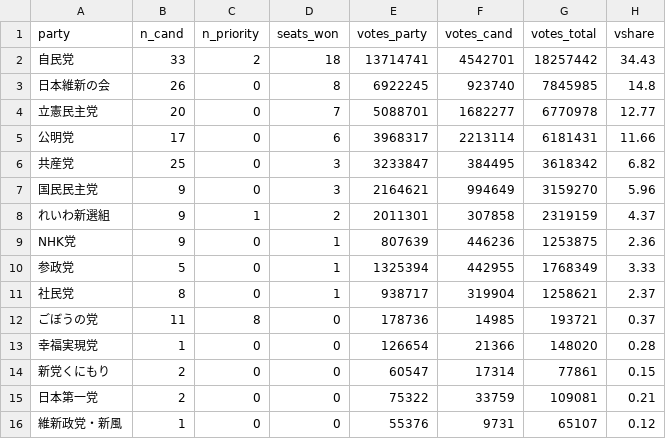
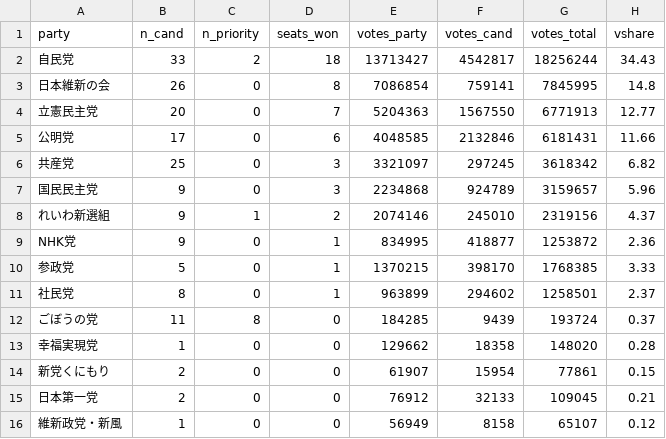
Before and after one commit to yukiyanai/yukiyanai.github.io, a CSV file: jp/resources/data/hc2022_pr_parties.csv, drawn as a sheet.

```diff
--- a/jp/resources/data/hc2022_pr_parties.csv
+++ b/jp/resources/data/hc2022_pr_parties.csv
@@ -1,16 +1,16 @@
 party,n_cand,n_priority,seats_won,votes_party,votes_cand,votes_total,vshare
-自民党,33,2,18,13714741,4542701,18257442,34.43
-日本維新の会,26,0,8,6922245,923740,7845985,14.8
-立憲民主党,20,0,7,5088701,1682277,6770978,12.77
-公明党,17,0,6,3968317,2213114,6181431,11.66
-共産党,25,0,3,3233847,384495,3618342,6.82
-国民民主党,9,0,3,2164621,994649,3159270,5.96
-れいわ新選組,9,1,2,2011301,307858,2319159,4.37
-NHK党,9,0,1,807639,446236,1253875,2.36
-参政党,5,0,1,1325394,442955,1768349,3.33
-社民党,8,0,1,938717,319904,1258621,2.37
-ごぼうの党,11,8,0,178736,14985,193721,0.37
-幸福実現党,1,0,0,126654,21366,148020,0.28
-新党くにもり,2,0,0,60547,17314,77861,0.15
-日本第一党,2,0,0,75322,33759,109081,0.21
-維新政党・新風,1,0,0,55376,9731,65107,0.12
+自民党,33,2,18,13713427,4542817,18256244,34.43
+日本維新の会,26,0,8,7086854,759141,7845995,14.8
+立憲民主党,20,0,7,5204363,1567550,6771913,12.77
+公明党,17,0,6,4048585,2132846,6181431,11.66
+共産党,25,0,3,3321097,297245,3618342,6.82
+国民民主党,9,0,3,2234868,924789,3159657,5.96
+れいわ新選組,9,1,2,2074146,245010,2319156,4.37
+NHK党,9,0,1,834995,418877,1253872,2.36
+参政党,5,0,1,1370215,398170,1768385,3.33
+社民党,8,0,1,963899,294602,1258501,2.37
+ごぼうの党,11,8,0,184285,9439,193724,0.37
+幸福実現党,1,0,0,129662,18358,148020,0.28
+新党くにもり,2,0,0,61907,15954,77861,0.15
+日本第一党,2,0,0,76912,32133,109045,0.21
+維新政党・新風,1,0,0,56949,8158,65107,0.12
```
Also changed, not shown: jp/resources/data/hc2022_pr_candidates.csv, 1 other file.
